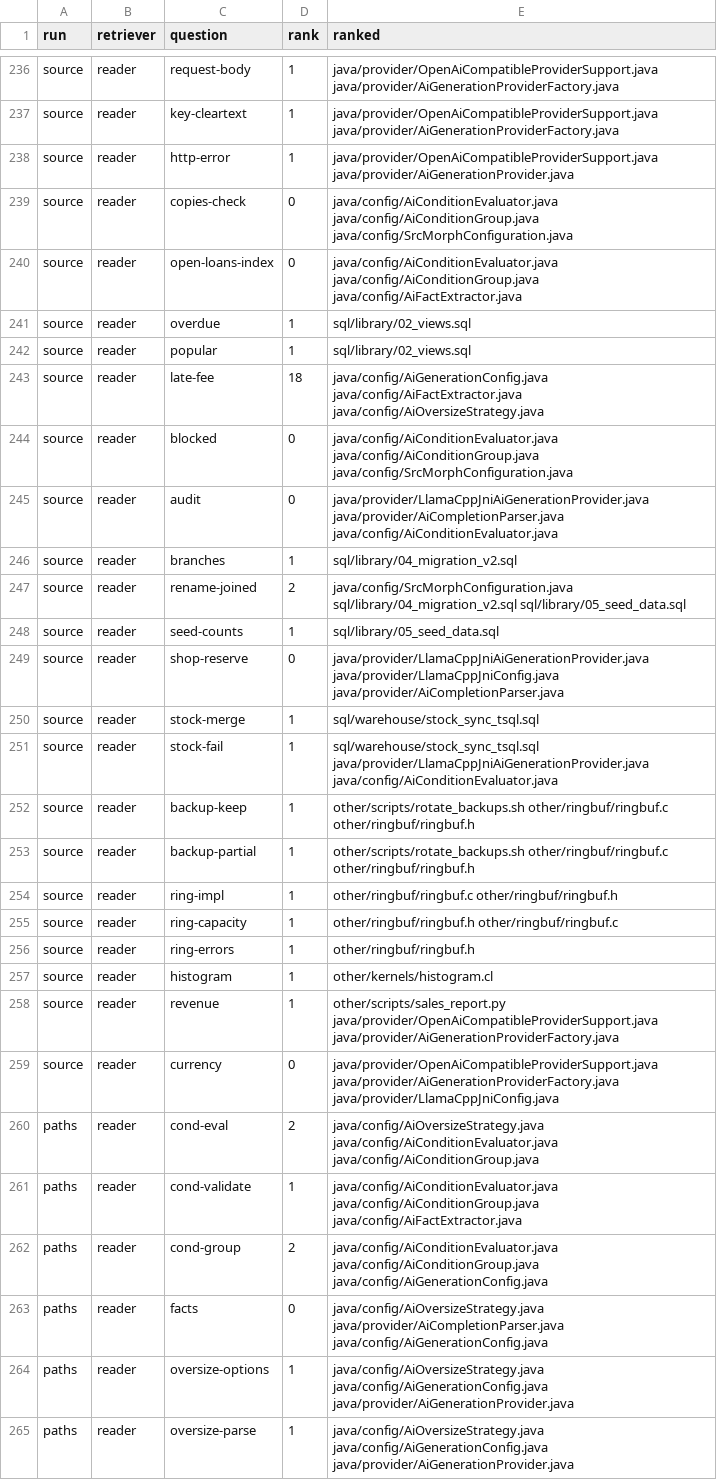
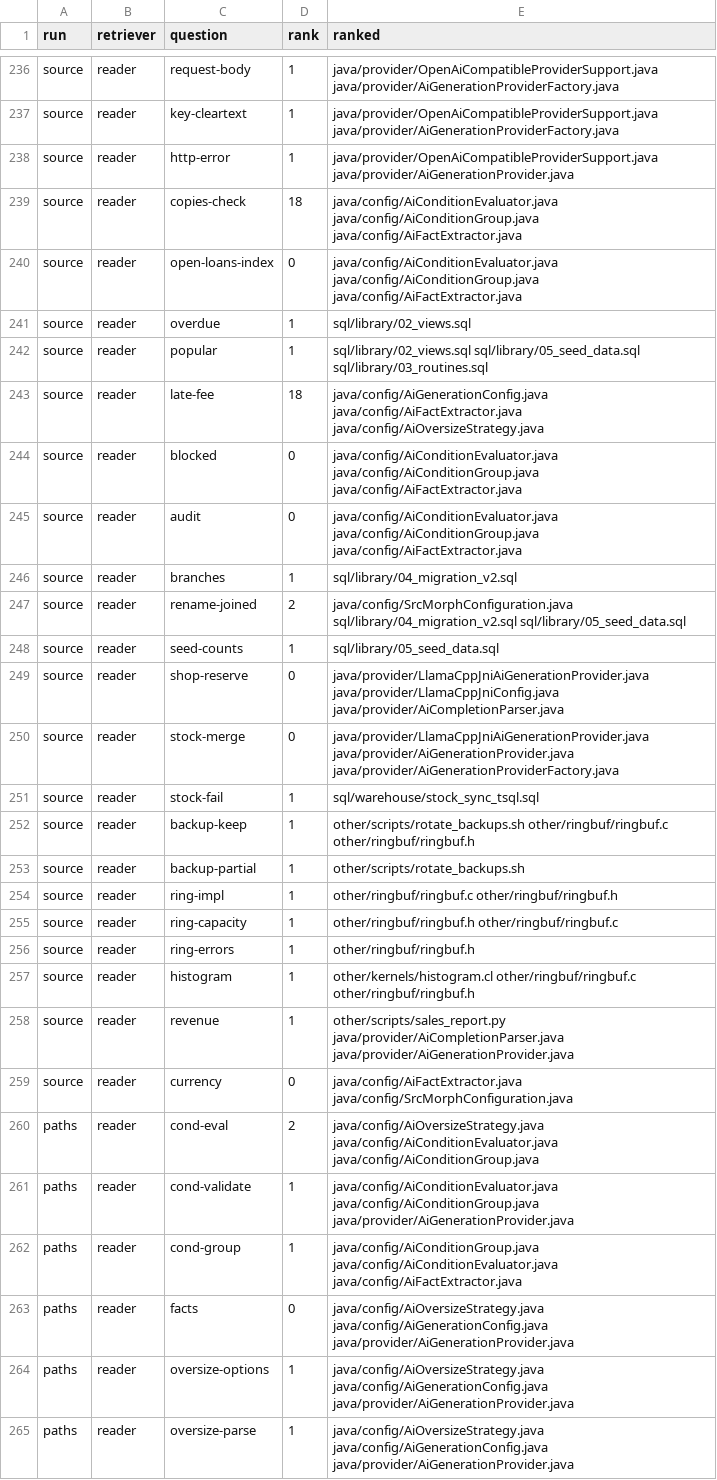
Before and after one commit to bernardladenthin/srcmorph, a TSV file: docs/ai-index-benchmark/remeasure-2026-11-01/benchmark/run3/search.tsv, drawn as a sheet; only a part is shown, gaps mark what is left out; the diff covers the shown part only.

```diff
--- a/docs/ai-index-benchmark/remeasure-2026-11-01/benchmark/run3/search.tsv
+++ b/docs/ai-index-benchmark/remeasure-2026-11-01/benchmark/run3/search.tsv
@@ -238,9 +238,9 @@ source	reader	key-cleartext	1	java/provider/OpenAiCompatibleProviderSupport.java
 source	reader	http-error	1	java/provider/OpenAiCompatibleProviderSupport.java java/provider/AiGenerationProvider.java
-source	reader	copies-check	0	java/config/AiConditionEvaluator.java java/config/AiConditionGroup.java java/config/SrcMorphConfiguration.java
+source	reader	copies-check	18	java/config/AiConditionEvaluator.java java/config/AiConditionGroup.java java/config/AiFactExtractor.java
 source	reader	open-loans-index	0	java/config/AiConditionEvaluator.java java/config/AiConditionGroup.java java/config/AiFactExtractor.java
 source	reader	overdue	1	sql/library/02_views.sql
-source	reader	popular	1	sql/library/02_views.sql
+source	reader	popular	1	sql/library/02_views.sql sql/library/05_seed_data.sql sql/library/03_routines.sql
 source	reader	late-fee	18	java/config/AiGenerationConfig.java java/config/AiFactExtractor.java java/config/AiOversizeStrategy.java
-source	reader	blocked	0	java/config/AiConditionEvaluator.java java/config/AiConditionGroup.java java/config/SrcMorphConfiguration.java
-source	reader	audit	0	java/provider/LlamaCppJniAiGenerationProvider.java java/provider/AiCompletionParser.java java/config/AiConditionEvaluator.java
+source	reader	blocked	0	java/config/AiConditionEvaluator.java java/config/AiConditionGroup.java java/config/AiFactExtractor.java
+source	reader	audit	0	java/config/AiConditionEvaluator.java java/config/AiConditionGroup.java java/config/AiFactExtractor.java
 source	reader	branches	1	sql/library/04_migration_v2.sql
@@ -249,6 +249,6 @@ source	reader	seed-counts	1	sql/library/05_seed_data.sql
 source	reader	shop-reserve	0	java/provider/LlamaCppJniAiGenerationProvider.java java/provider/LlamaCppJniConfig.java java/provider/AiCompletionParser.java
-source	reader	stock-merge	1	sql/warehouse/stock_sync_tsql.sql
-source	reader	stock-fail	1	sql/warehouse/stock_sync_tsql.sql java/provider/LlamaCppJniAiGenerationProvider.java java/config/AiConditionEvaluator.java
+source	reader	stock-merge	0	java/provider/LlamaCppJniAiGenerationProvider.java java/provider/AiGenerationProvider.java java/provider/AiGenerationProviderFactory.java
+source	reader	stock-fail	1	sql/warehouse/stock_sync_tsql.sql
 source	reader	backup-keep	1	other/scripts/rotate_backups.sh other/ringbuf/ringbuf.c other/ringbuf/ringbuf.h
-source	reader	backup-partial	1	other/scripts/rotate_backups.sh other/ringbuf/ringbuf.c other/ringbuf/ringbuf.h
+source	reader	backup-partial	1	other/scripts/rotate_backups.sh
 source	reader	ring-impl	1	other/ringbuf/ringbuf.c other/ringbuf/ringbuf.h
@@ -256,9 +256,9 @@ source	reader	ring-capacity	1	other/ringbuf/ringbuf.h other/ringbuf/ringbuf.c
 source	reader	ring-errors	1	other/ringbuf/ringbuf.h
-source	reader	histogram	1	other/kernels/histogram.cl
-source	reader	revenue	1	other/scripts/sales_report.py java/provider/OpenAiCompatibleProviderSupport.java java/provider/AiGenerationProviderFactory.java
-source	reader	currency	0	java/provider/OpenAiCompatibleProviderSupport.java java/provider/AiGenerationProviderFactory.java java/provider/LlamaCppJniConfig.java
+source	reader	histogram	1	other/kernels/histogram.cl other/ringbuf/ringbuf.c other/ringbuf/ringbuf.h
+source	reader	revenue	1	other/scripts/sales_report.py java/provider/AiCompletionParser.java java/provider/AiGenerationProvider.java
+source	reader	currency	0	java/config/AiFactExtractor.java java/config/SrcMorphConfiguration.java
 paths	reader	cond-eval	2	java/config/AiOversizeStrategy.java java/config/AiConditionEvaluator.java java/config/AiConditionGroup.java
-paths	reader	cond-validate	1	java/config/AiConditionEvaluator.java java/config/AiConditionGroup.java java/config/AiFactExtractor.java
-paths	reader	cond-group	2	java/config/AiConditionEvaluator.java java/config/AiConditionGroup.java java/config/AiGenerationConfig.java
-paths	reader	facts	0	java/config/AiOversizeStrategy.java java/provider/AiCompletionParser.java java/config/AiGenerationConfig.java
+paths	reader	cond-validate	1	java/config/AiConditionEvaluator.java java/config/AiConditionGroup.java java/provider/AiGenerationProvider.java
+paths	reader	cond-group	1	java/config/AiConditionGroup.java java/config/AiConditionEvaluator.java java/config/AiFactExtractor.java
+paths	reader	facts	0	java/config/AiOversizeStrategy.java java/config/AiGenerationConfig.java java/provider/AiGenerationProvider.java
 paths	reader	oversize-options	1	java/config/AiOversizeStrategy.java java/config/AiGenerationConfig.java java/provider/AiGenerationProvider.java
```
Also changed, not shown: 67 edited cells elsewhere in this file, docs/ai-index-benchmark/languages-2026-11/benchmark/run2/search.tsv, docs/ai-index-benchmark/prompt-v2-2026-10/run1/search.tsv, 42 other files.
